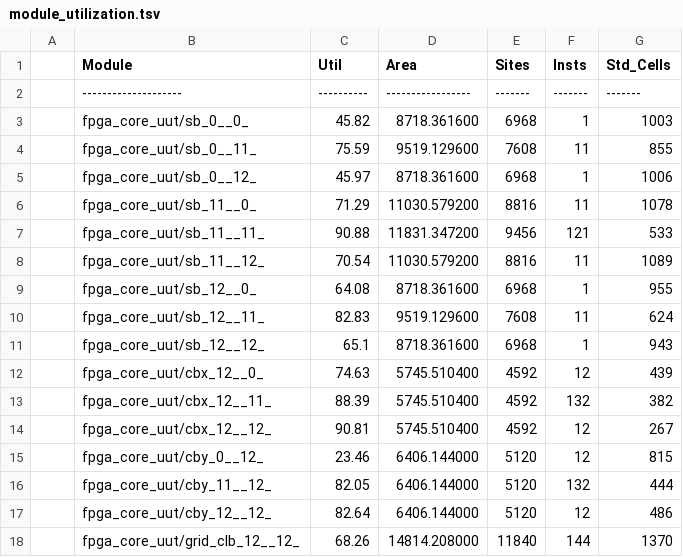
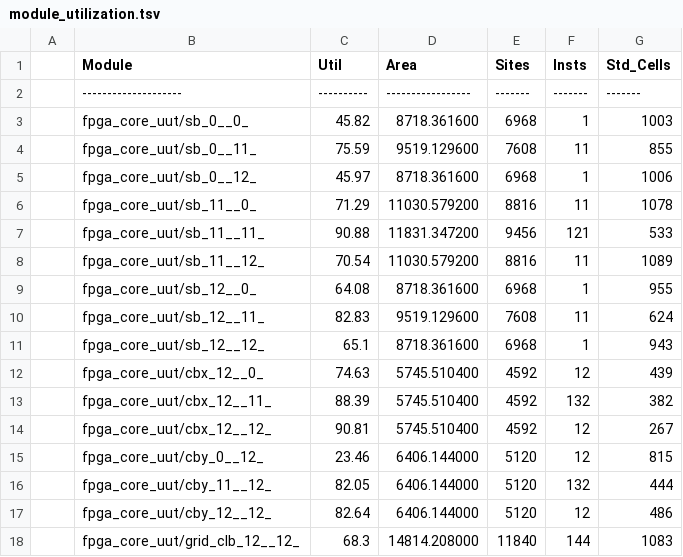
Before and after one commit to lnis-uofu/SOFA, a TSV file: FPGA1212_QLSOFA_HD_PNR/fpga_top/rpts_icc2/module_utilization.tsv, drawn as a sheet.

Commit message:
[QLSOFA] Bugfix to fix floating cin net

```diff
--- a/FPGA1212_QLSOFA_HD_PNR/fpga_top/rpts_icc2/module_utilization.tsv
+++ b/FPGA1212_QLSOFA_HD_PNR/fpga_top/rpts_icc2/module_utilization.tsv
@@ -17,2 +17,2 @@
 |fpga_core_uut/cby_12__12_ |  82.64 |  6406.144000 | 5120 |   12 |  486
-|fpga_core_uut/grid_clb_12__12_ |  68.26 | 14814.208000 | 11840 |  144 | 1370
+|fpga_core_uut/grid_clb_12__12_ |   68.3 | 14814.208000 | 11840 |  144 | 1083
```
Also changed, not shown: FPGA1212_QLSOFA_HD_PNR/fpga_top/rpts_icc2/std_cell_utilization.tsv, 56 other files.
